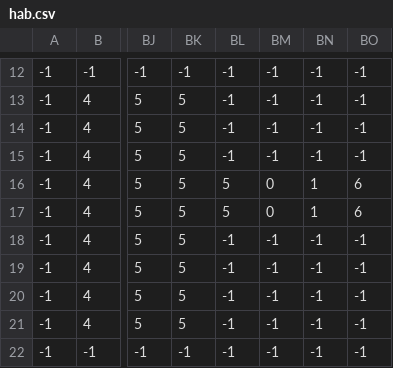
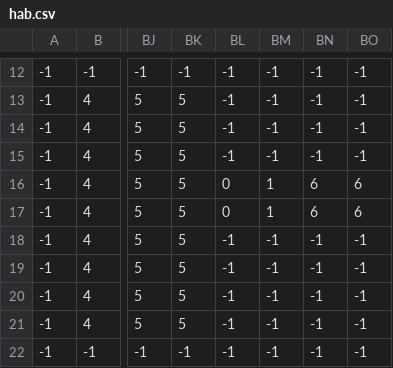
Before and after one commit to Kayden-07/Digital.Minds, a CSV file: pruebas-juego/moverseEnHabitaconesG_V31_08/BetaFoesAndBones/Data/hab.csv, drawn as a sheet; only a part is shown, gaps mark what is left out; the diff names each change by its address in the sheet, - before the commit and + after, or states it on an @@ line.

```diff
--- a/pruebas-juego/moverseEnHabitaconesG_V31_08/BetaFoesAndBones/Data/hab.csv
+++ b/pruebas-juego/moverseEnHabitaconesG_V31_08/BetaFoesAndBones/Data/hab.csv
-BL16:BL17: 5
+BL16:BL17: 0
-BM16:BM17: 0
+BM16:BM17: 1
-BN16:BN17: 1
+BN16:BN17: 6
```
Also changed, not shown: pruebas-juego/moverseEnHabitaconesG_V31_08/BetaFoesAndBones/Data/colis.csv, 13 other files.
